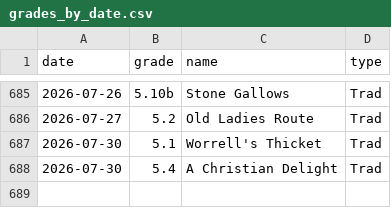
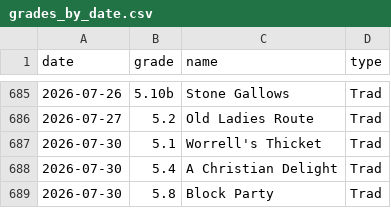
Before and after one commit to achiquit/ticks-db, a CSV file: data/grades_by_date.csv, drawn as a sheet; only a part is shown, gaps mark what is left out; the diff names each change by its address in the sheet, - before the commit and + after, or states it on an @@ line.

```diff
--- a/data/grades_by_date.csv
+++ b/data/grades_by_date.csv
+row 689: 2026-07-30 | 5.8 | Block Party | Trad
```
Also changed, not shown: data/climb-locs-heat.csv, data/grades-by-success-and-style.csv, 6 other files.
